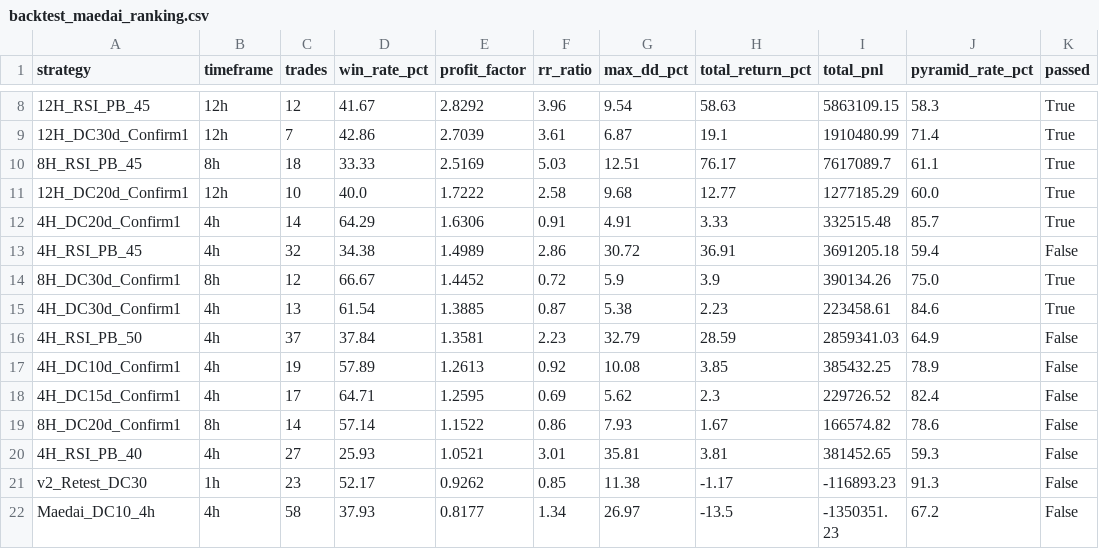
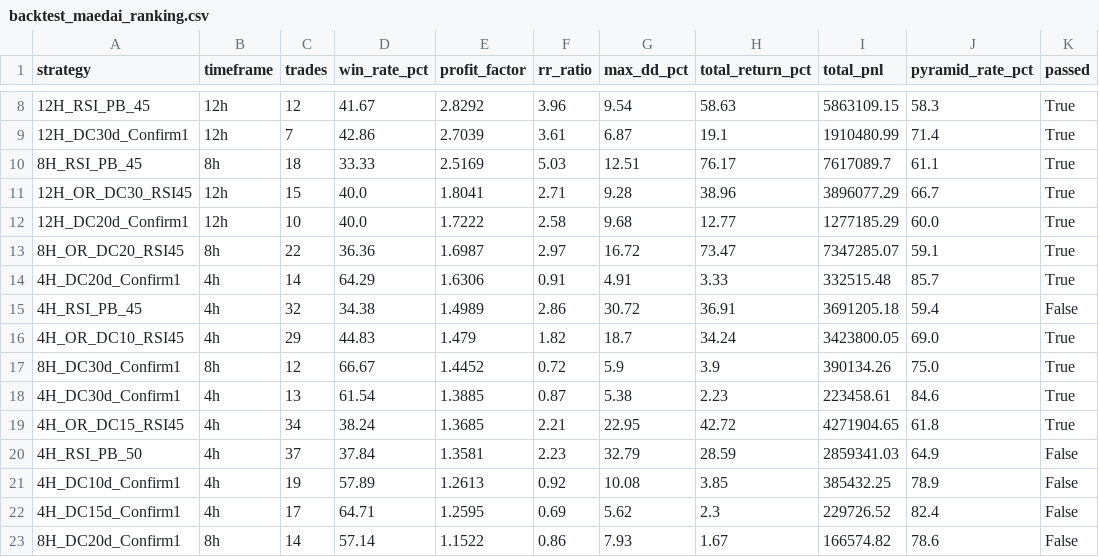
Before and after one commit to saltstarpx/sena3fx, a CSV file: results/backtest_maedai_ranking.csv, drawn as a sheet; only a part is shown, gaps mark what is left out; the shorter side is filled out with more unchanged rows; the diff names each change by its address in the sheet, - before the commit and + after, or states it on an @@ line.

```diff
--- a/results/backtest_maedai_ranking.csv
+++ b/results/backtest_maedai_ranking.csv
+row 11: 12H_OR_DC30_RSI45 | 12h | 15 | 40.0 | 1.8041 | 2.71 | 9.28 | 38.96 | 3896077.29 | 66.7 | True
+row 13: 8H_OR_DC20_RSI45 | 8h | 22 | 36.36 | 1.6987 | 2.97 | 16.72 | 73.47 | 7347285.07 | 59.1 | True
+row 16: 4H_OR_DC10_RSI45 | 4h | 29 | 44.83 | 1.479 | 1.82 | 18.7 | 34.24 | 3423800.05 | 69.0 | True
+row 19: 4H_OR_DC15_RSI45 | 4h | 34 | 38.24 | 1.3685 | 2.21 | 22.95 | 42.72 | 4271904.65 | 61.8 | True
```
Also changed, not shown: 3 other files.
